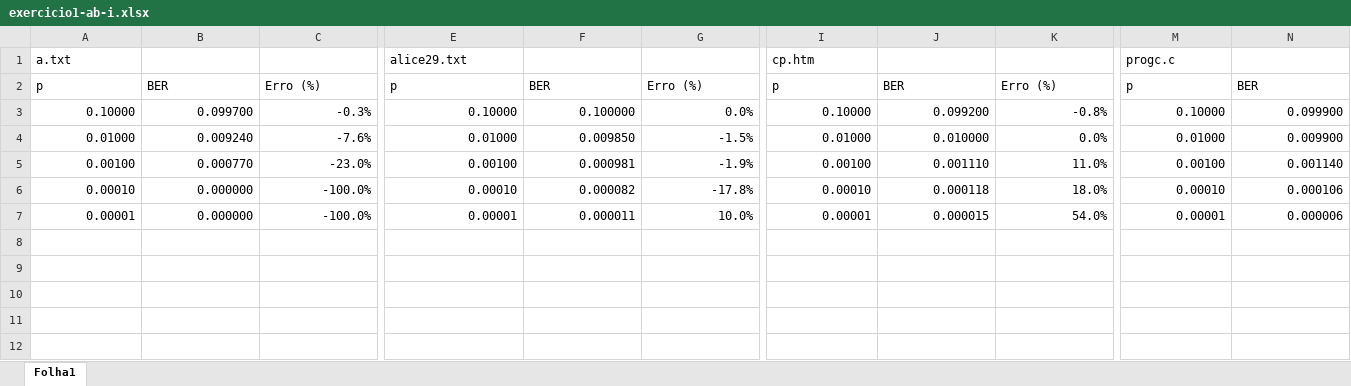
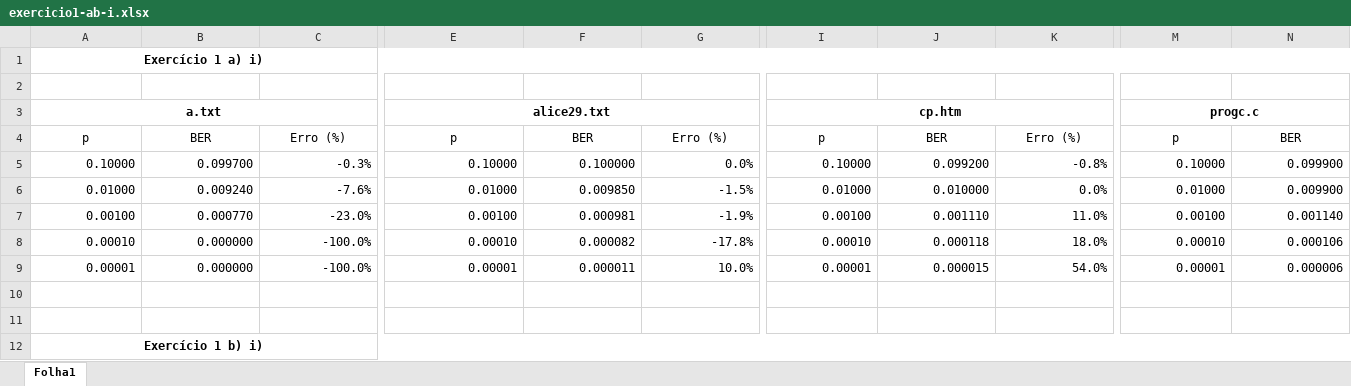
Before and after one commit to tiago-nevoa/comunicacao_digital, an Excel workbook: module2/Relatorio/exercicio1-ab-i.xlsx, sheet Folha1, drawn as a sheet; only a part is shown, gaps mark what is left out; values as stored, in another font and other column widths than the file's, no borders; addresses are those after the commit; rows hold the shown columns only; the diff covers the shown part only; the diff names each change by its address in the sheet, - before the commit and + after, or states it on an @@ line.

```diff
--- a/module2/Relatorio/exercicio1-ab-i.xlsx (sheet Folha1)
+++ b/module2/Relatorio/exercicio1-ab-i.xlsx (sheet Folha1)
+row 1: Exercício 1 a) i)
+row 2: (empty)
@@ A3 alignment: left → center, bold: off → on @@
+A3:C3 merged
@@ E3 alignment: left → center, bold: off → on @@
+E3:G3 merged
@@ I3 alignment: left → center, bold: off → on @@
+I3:K3 merged
@@ M3 alignment: left → center, bold: off → on @@
+M3:O3 merged
-A4:C4 alignment: left
+A4:C4 alignment: center
-E4:G4 alignment: left
+E4:G4 alignment: center
-I4:K4 alignment: left
+I4:K4 alignment: center
-M4:N4 alignment: left
+M4:N4 alignment: center
+row 10: (empty)
+row 11: (empty)
+row 12: Exercício 1 b) i)
```
Also changed, not shown: cell formats elsewhere in this sheet, formulas that keep their value, 2 other files.
